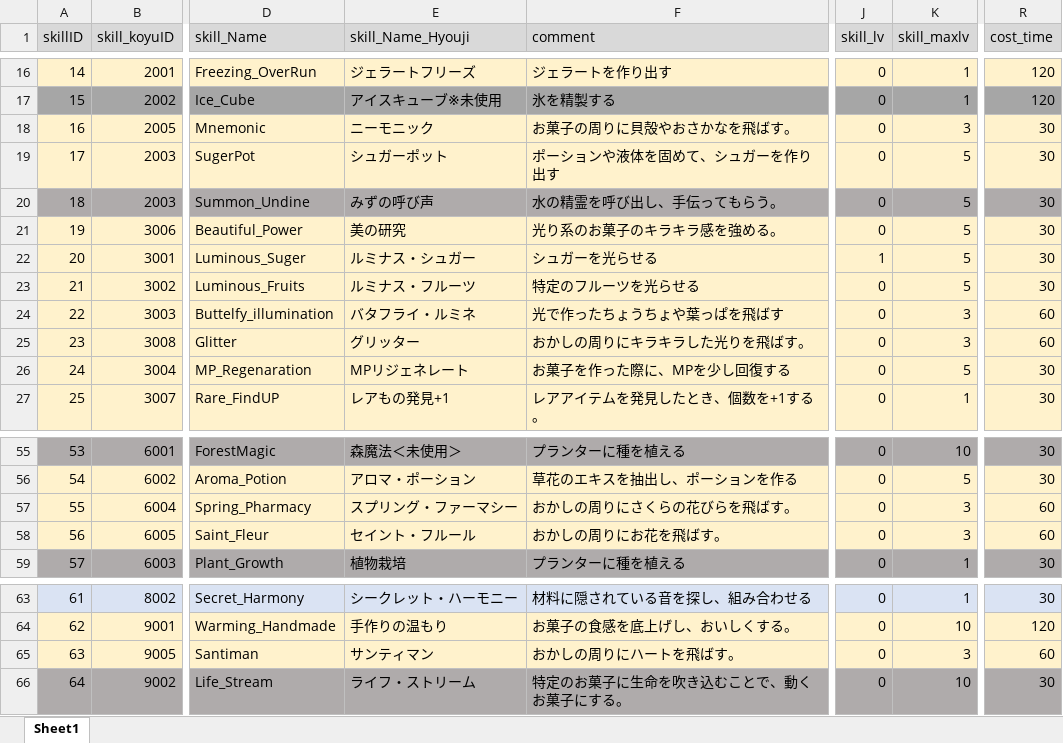
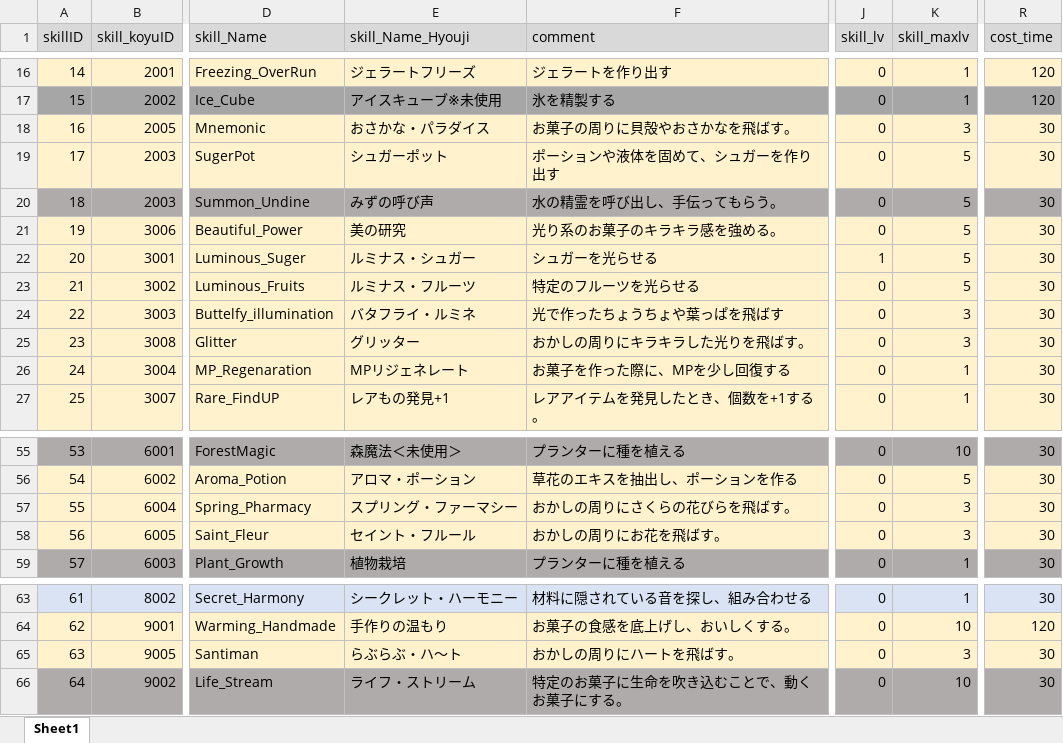
Before and after one commit to matoarita/Okashi_Atlier2, an Excel workbook: Assets/Resources/Excel/Entity_magicSkillListDataBase.xlsx, sheet Sheet1, drawn as a sheet; only a part is shown, gaps mark what is left out; values as stored, in another font and other column widths than the file's, no borders; the diff names each change by its address in the sheet, - before the commit and + after, or states it on an @@ line.

```diff
--- a/Assets/Resources/Excel/Entity_magicSkillListDataBase.xlsx (sheet Sheet1)
+++ b/Assets/Resources/Excel/Entity_magicSkillListDataBase.xlsx (sheet Sheet1)
-E18 (skill_Name_Hyouji): ニーモニック
+E18 (skill_Name_Hyouji): おさかな・パラダイス
-R24:R25 (cost_time): 60
+R24:R25 (cost_time): 30
-K26 (skill_maxlv): 5
+K26 (skill_maxlv): 1
-R57:R58 (cost_time): 60
+R57:R58 (cost_time): 30
-E65 (skill_Name_Hyouji): サンティマン
+E65 (skill_Name_Hyouji): らぶらぶ・ハ～ト
-R65 (cost_time): 60
+R65 (cost_time): 30
```
Also changed, not shown: 17 other files.
